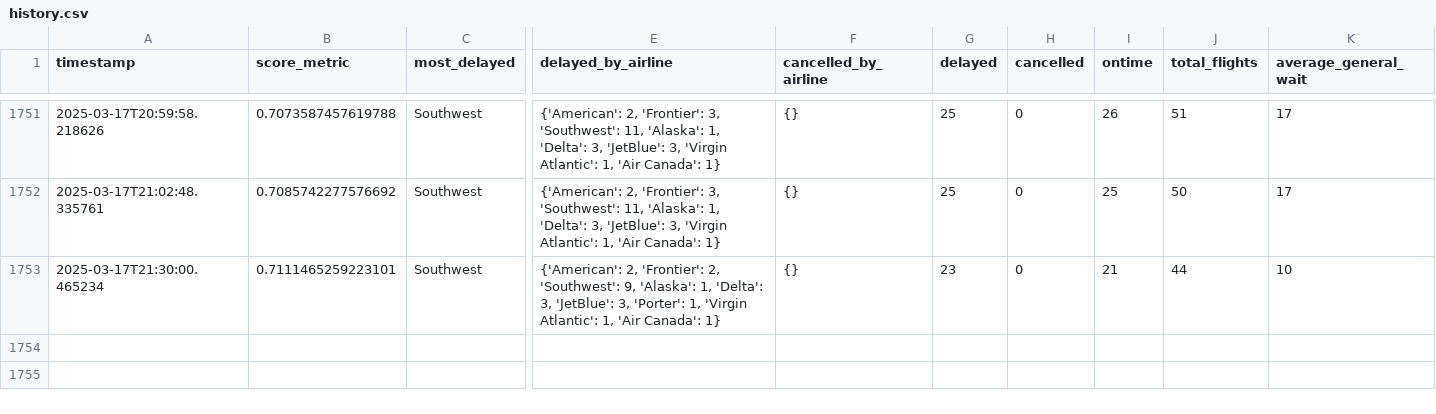
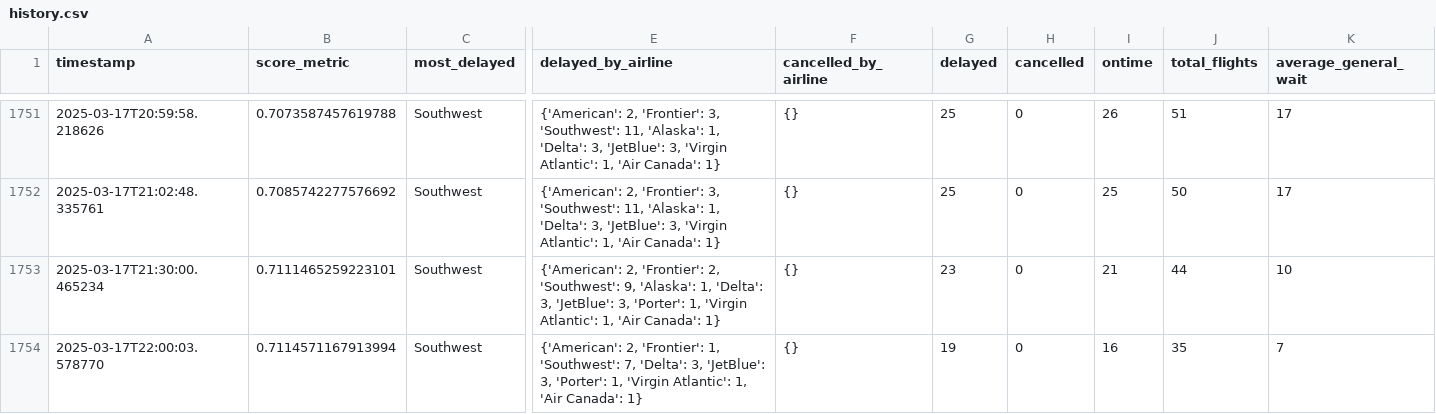
Before and after one commit to cruzdariel/how_is_mco_today, a CSV file: history.csv, drawn as a sheet; only a part is shown, gaps mark what is left out; rows hold the shown columns only; the diff names each change by its address in the sheet, - before the commit and + after, or states it on an @@ line.

Commit message:
Auto-update CSV

```diff
--- a/history.csv
+++ b/history.csv
+row 1754: 2025-03-17T22:00:03.578770 | 0.7114571167913994 | Southwest | {'American': 2, 'Frontier': 1, 'Southwest': 7, 'Delta': 3, 'JetBlue': 3, 'Porter': 1, 'Virgin Atlantic': 1, 'Air Canada': 1} | {} | 19 | 0 | 16 | 35 | 7
```
